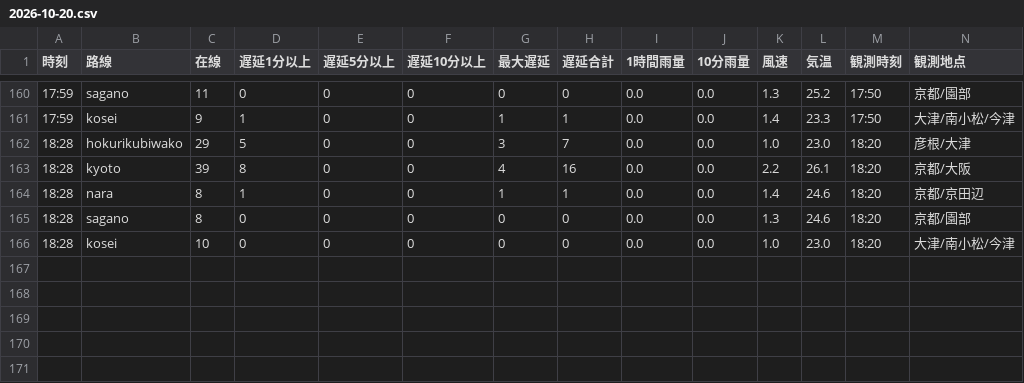
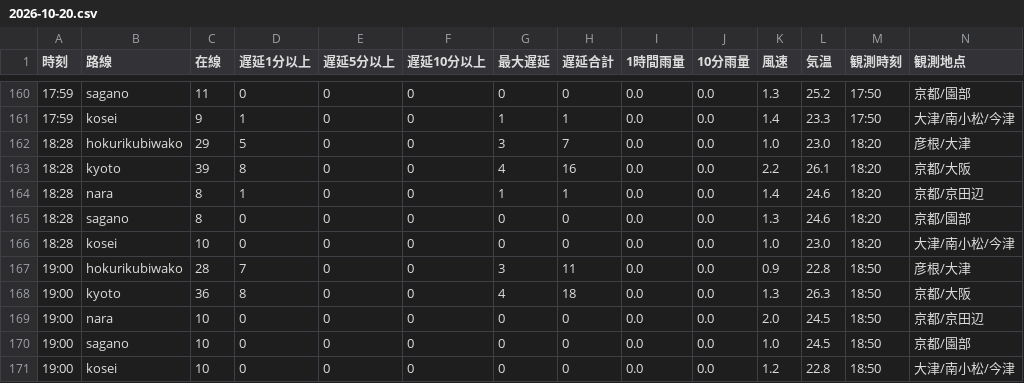
Before and after one commit to nanaharastyle-byte/jrw-congestion, a CSV file: data/cond/2026-10-20.csv, drawn as a sheet; only a part is shown, gaps mark what is left out; rows hold the shown columns only; the diff names each change by its address in the sheet, - before the commit and + after, or states it on an @@ line.

```diff
--- a/data/cond/2026-10-20.csv
+++ b/data/cond/2026-10-20.csv
+row 167: 19:00 | hokurikubiwako | 28 | 7 | 0 | 0 | 3 | 11 | 0.0 | 0.0 | 0.9 | 22.8 | 18:50 | 彦根/大津
+row 168: 19:00 | kyoto | 36 | 8 | 0 | 0 | 4 | 18 | 0.0 | 0.0 | 1.3 | 26.3 | 18:50 | 京都/大阪
+row 169: 19:00 | nara | 10 | 0 | 0 | 0 | 0 | 0 | 0.0 | 0.0 | 2.0 | 24.5 | 18:50 | 京都/京田辺
+row 170: 19:00 | sagano | 10 | 0 | 0 | 0 | 0 | 0 | 0.0 | 0.0 | 1.0 | 24.5 | 18:50 | 京都/園部
+row 171: 19:00 | kosei | 10 | 0 | 0 | 0 | 0 | 0 | 0.0 | 0.0 | 1.2 | 22.8 | 18:50 | 大津/南小松/今津
```
Also changed, not shown: 7 other files.
